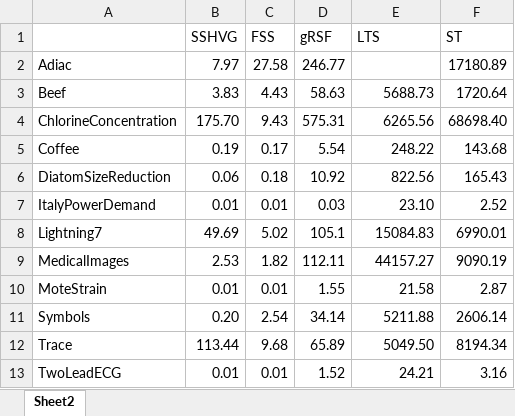
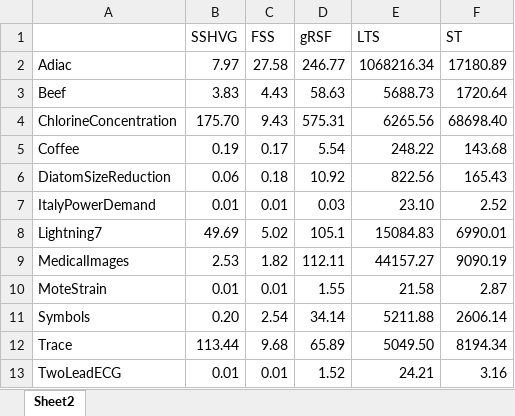
Before and after one commit to sdujicun/SSVG, an Excel workbook: result/shapeletsectiontime.xlsx, sheet Sheet2, drawn as a sheet; values as stored, in another font and other column widths than the file's, no borders; the diff names each change by its address in the sheet, - before the commit and + after, or states it on an @@ line.

```diff
--- a/result/shapeletsectiontime.xlsx (sheet Sheet2)
+++ b/result/shapeletsectiontime.xlsx (sheet Sheet2)
-E2 (LTS): (empty)
+E2 (LTS): 1068216.34
```
Also changed, not shown: result/results of Speedup Strategy.xlsx, 11 other files.
